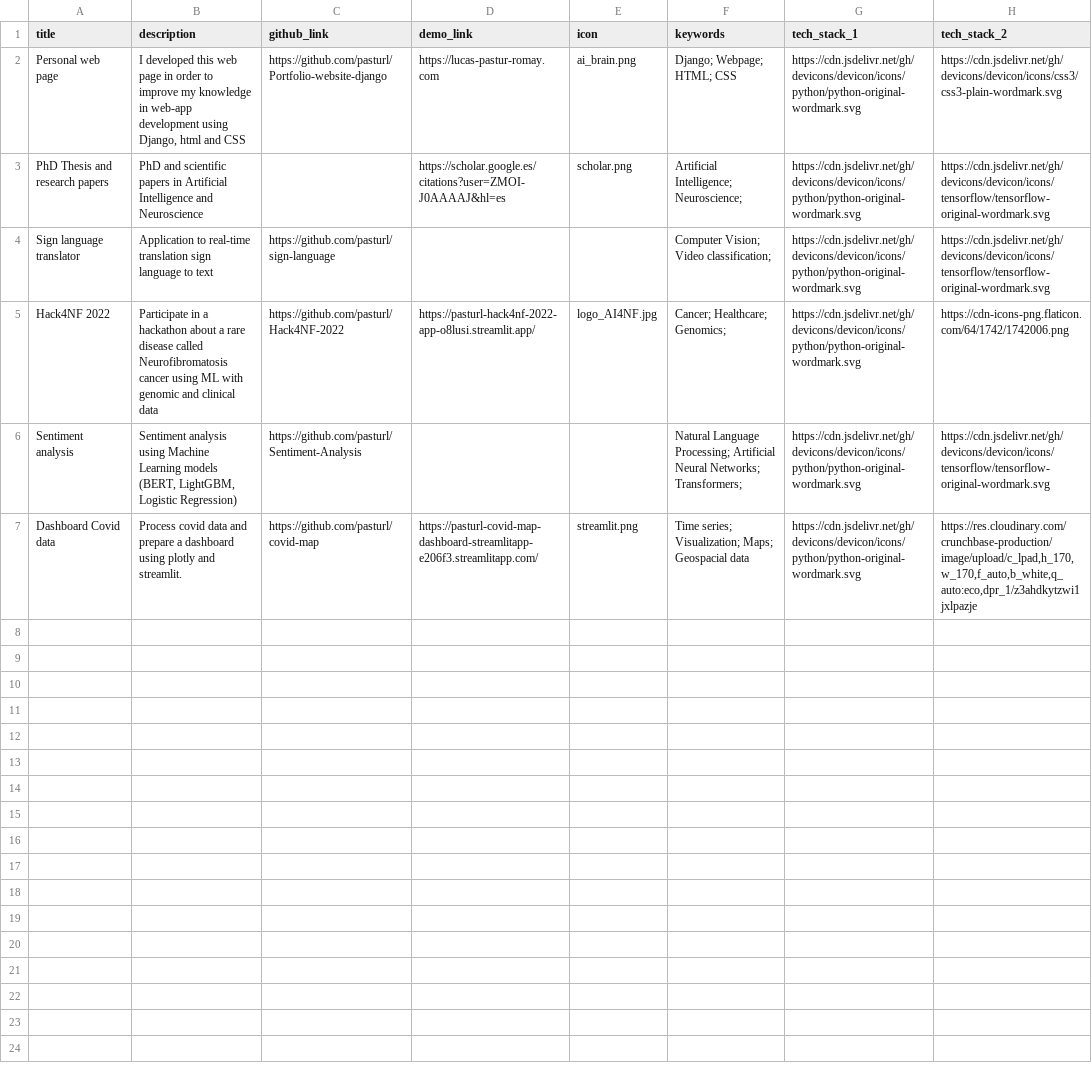
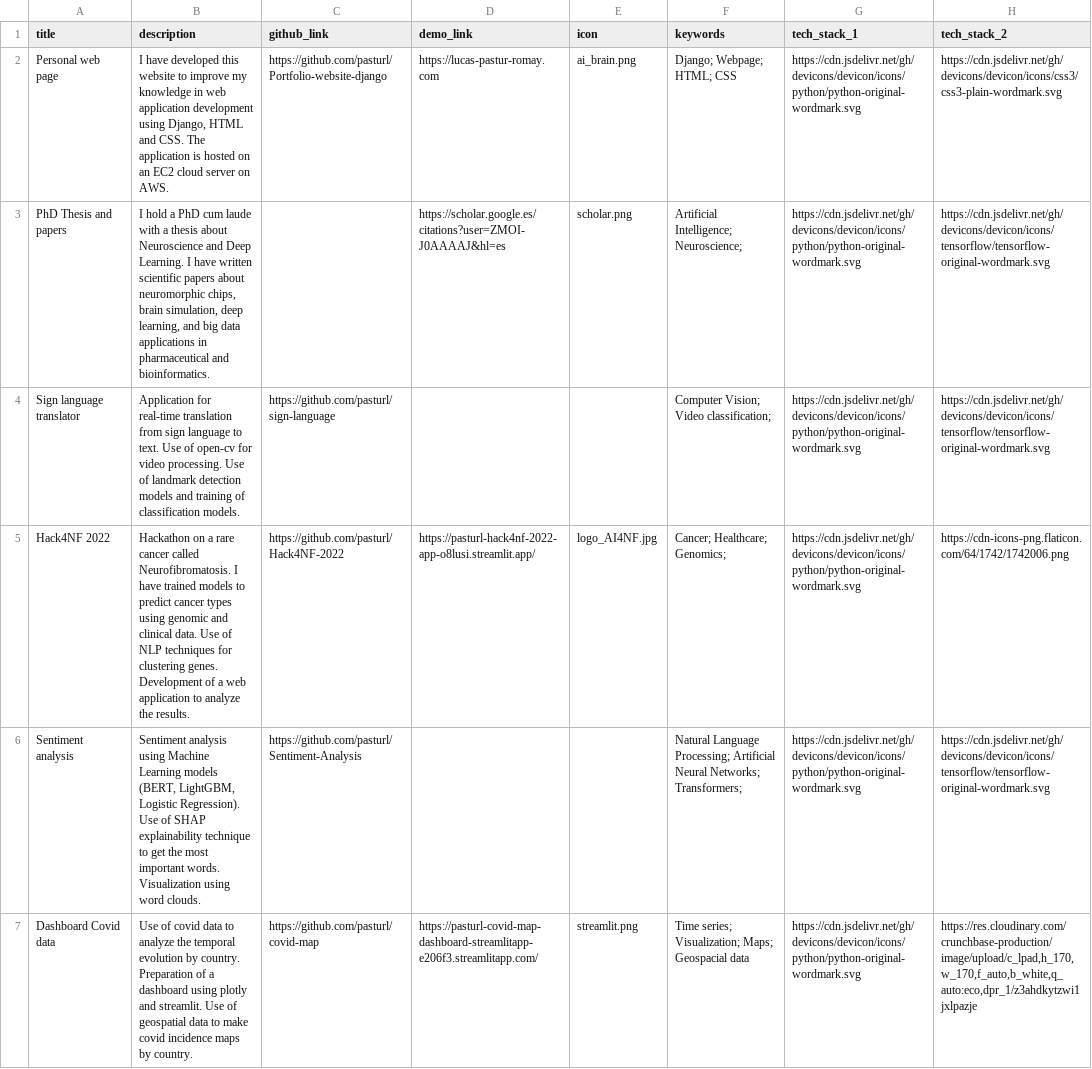
Before and after one commit to pasturl/portfolio-django, a CSV file: data/projects.csv, drawn as a sheet; only a part is shown; the diff names each change by its address in the sheet, - before the commit and + after, or states it on an @@ line.

Commit message:
Update areas and projects, styling

```diff
--- a/data/projects.csv
+++ b/data/projects.csv
-B2 (description): I developed this web page in order to improve my knowledge in web-app development using Django, html and CSS
+B2 (description): I have developed this website to improve my knowledge in web application development using Django, HTML and CSS. The application is hosted on an EC2 cloud server on AWS.
-A3 (title): PhD Thesis and research papers
+A3 (title): PhD Thesis and papers
-B3 (description): PhD and scientific papers in Artificial Intelligence and Neuroscience
+B3 (description): I hold a PhD cum laude with a thesis about Neuroscience and Deep Learning. I have written scientific papers about neuromorphic chips, brain simulation, deep learning, and big data applications in pharmaceutical and bioinformatics.
-B4 (description): Application to real-time translation sign language to text
+B4 (description): Application for real-time translation from sign language to text. Use of open-cv for video processing. Use of landmark detection models and training of classification models.
-B5 (description): Participate in a hackathon about a rare disease called Neurofibromatosis cancer using ML with genomic and clinical data
+B5 (description): Hackathon on a rare cancer called Neurofibromatosis. I have trained models to predict cancer types using genomic and clinical data. Use of NLP techniques for clustering genes. Development of a web application to analyze the results.
-B6 (description): …LightGBM, Logistic Regression)
+B6 (description): …LightGBM, Logistic Regression). Use of SHAP explainability technique to get the most important words. Visualization using word clouds.
-B7 (description): Process covid data and prepare a dashboard using plotly and streamlit.
+B7 (description): Use of covid data to analyze the temporal evolution by country. Preparation of a dashboard using plotly and streamlit. Use of geospatial data to make covid incidence maps by country.
```
Also changed, not shown: data/areas.csv, 1 other file.
